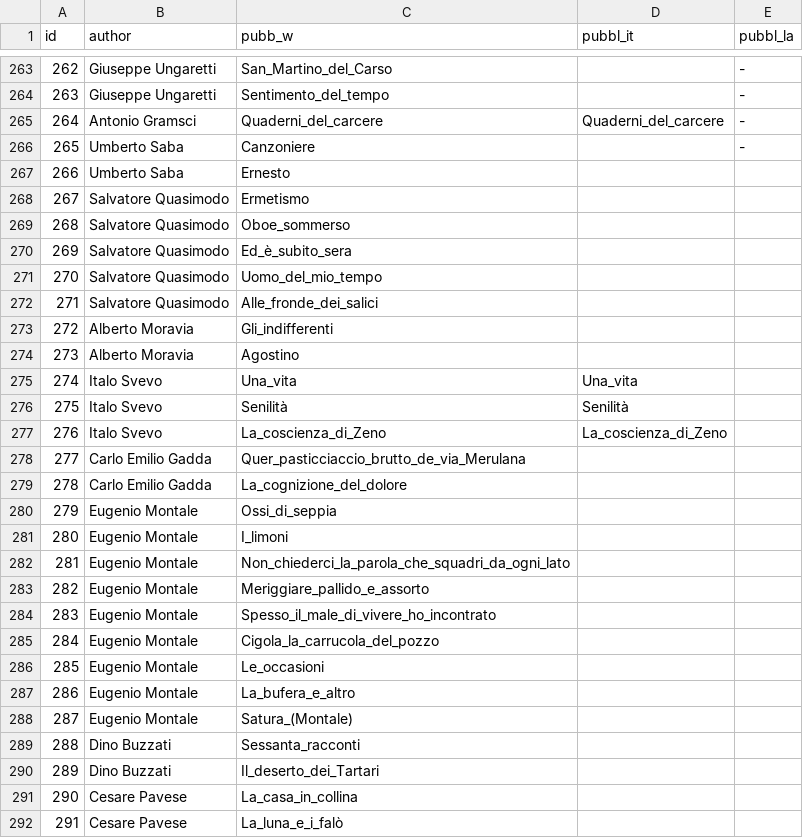
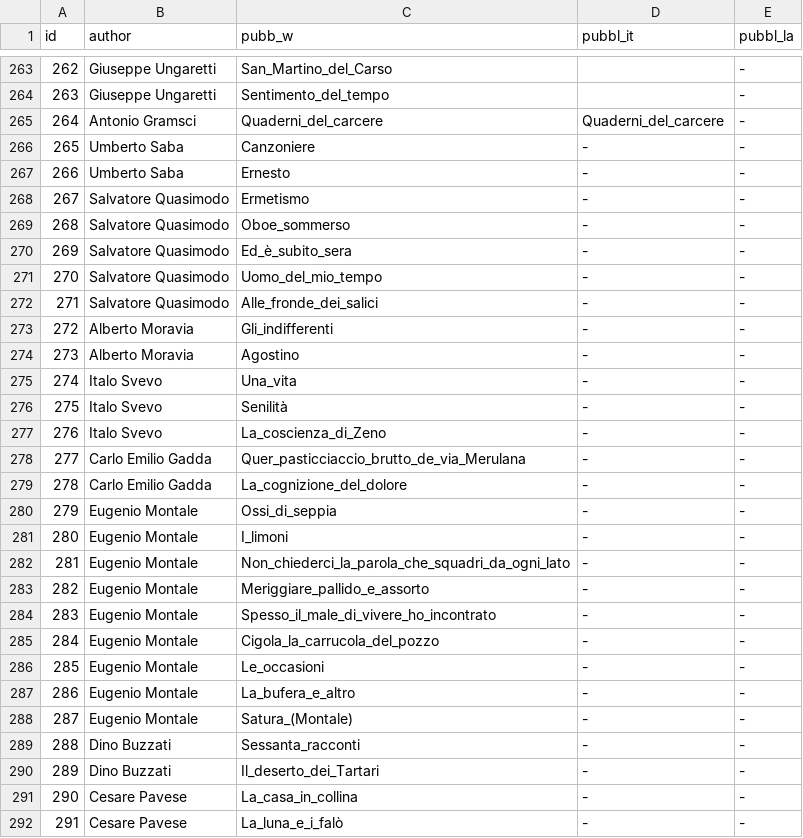
Before and after one commit to giovannipro/giovannipro.github.io, a TSV file: wikipedia-primary-school-italy/web-version/assets/data/publications.tsv, drawn as a sheet; only a part is shown, gaps mark what is left out; the diff covers the shown part only.

Commit message:
add sort options to the publication dataviz

```diff
--- a/wikipedia-primary-school-italy/web-version/assets/data/publications.tsv
+++ b/wikipedia-primary-school-italy/web-version/assets/data/publications.tsv
@@ -265,28 +265,28 @@ id	author	pubb_w	pubbl_it	pubbl_la
 264	Antonio Gramsci	Quaderni_del_carcere	Quaderni_del_carcere	-
-265	Umberto Saba	Canzoniere		-
-266	Umberto Saba	Ernesto		
-267	Salvatore Quasimodo	Ermetismo		
-268	Salvatore Quasimodo	Oboe_sommerso		
-269	Salvatore Quasimodo	Ed_è_subito_sera		
-270	Salvatore Quasimodo	Uomo_del_mio_tempo		
-271	Salvatore Quasimodo	Alle_fronde_dei_salici		
-272	Alberto Moravia	Gli_indifferenti		
-273	Alberto Moravia	Agostino		
-274	Italo Svevo	Una_vita	Una_vita	
-275	Italo Svevo	Senilità	Senilità	
-276	Italo Svevo	La_coscienza_di_Zeno	La_coscienza_di_Zeno	
-277	Carlo Emilio Gadda	Quer_pasticciaccio_brutto_de_via_Merulana		
-278	Carlo Emilio Gadda	La_cognizione_del_dolore		
-279	Eugenio Montale	Ossi_di_seppia		
-280	Eugenio Montale	I_limoni		
-281	Eugenio Montale	Non_chiederci_la_parola_che_squadri_da_ogni_lato		
-282	Eugenio Montale	Meriggiare_pallido_e_assorto		
-283	Eugenio Montale	Spesso_il_male_di_vivere_ho_incontrato		
-284	Eugenio Montale	Cigola_la_carrucola_del_pozzo		
-285	Eugenio Montale	Le_occasioni		
-286	Eugenio Montale	La_bufera_e_altro		
-287	Eugenio Montale	Satura_(Montale)		
-288	Dino Buzzati	Sessanta_racconti		
-289	Dino Buzzati	Il_deserto_dei_Tartari		
-290	Cesare Pavese	La_casa_in_collina		
-291	Cesare Pavese	La_luna_e_i_falò		
+265	Umberto Saba	Canzoniere	-	-
+266	Umberto Saba	Ernesto	-	-
+267	Salvatore Quasimodo	Ermetismo	-	-
+268	Salvatore Quasimodo	Oboe_sommerso	-	-
+269	Salvatore Quasimodo	Ed_è_subito_sera	-	-
+270	Salvatore Quasimodo	Uomo_del_mio_tempo	-	-
+271	Salvatore Quasimodo	Alle_fronde_dei_salici	-	-
+272	Alberto Moravia	Gli_indifferenti	-	-
+273	Alberto Moravia	Agostino	-	-
+274	Italo Svevo	Una_vita	-	-
+275	Italo Svevo	Senilità	-	-
+276	Italo Svevo	La_coscienza_di_Zeno	-	-
+277	Carlo Emilio Gadda	Quer_pasticciaccio_brutto_de_via_Merulana	-	-
+278	Carlo Emilio Gadda	La_cognizione_del_dolore	-	-
+279	Eugenio Montale	Ossi_di_seppia	-	-
+280	Eugenio Montale	I_limoni	-	-
+281	Eugenio Montale	Non_chiederci_la_parola_che_squadri_da_ogni_lato	-	-
+282	Eugenio Montale	Meriggiare_pallido_e_assorto	-	-
+283	Eugenio Montale	Spesso_il_male_di_vivere_ho_incontrato	-	-
+284	Eugenio Montale	Cigola_la_carrucola_del_pozzo	-	-
+285	Eugenio Montale	Le_occasioni	-	-
+286	Eugenio Montale	La_bufera_e_altro	-	-
+287	Eugenio Montale	Satura_(Montale)	-	-
+288	Dino Buzzati	Sessanta_racconti	-	-
+289	Dino Buzzati	Il_deserto_dei_Tartari	-	-
+290	Cesare Pavese	La_casa_in_collina	-	-
+291	Cesare Pavese	La_luna_e_i_falò	-	-
```
Also changed, not shown: 2 removed rows and 54 edited cells elsewhere in this file, 4 other files.
